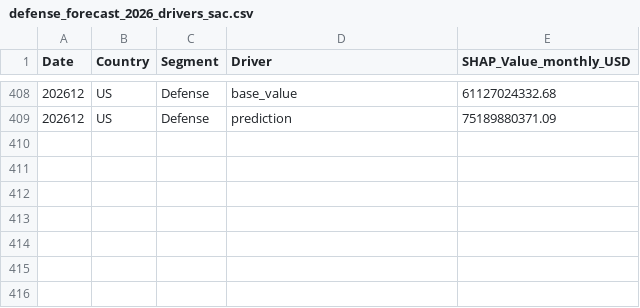
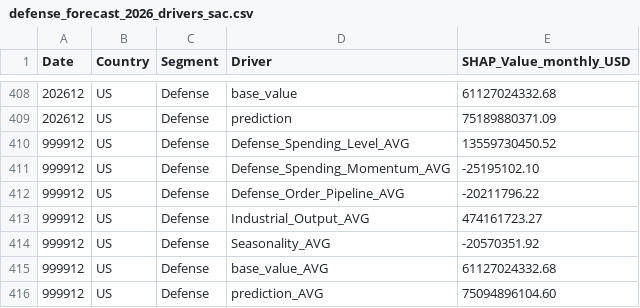
Before and after one commit to denrique99/masterarbeit-forecasting, a CSV file: b3b_defense/data/processed/defense_forecast_2026_drivers_sac.csv, drawn as a sheet; only a part is shown, gaps mark what is left out.

```diff
--- a/b3b_defense/data/processed/defense_forecast_2026_drivers_sac.csv
+++ b/b3b_defense/data/processed/defense_forecast_2026_drivers_sac.csv
@@ -409 +409,8 @@ Date,Country,Segment,Driver,SHAP_Value_monthly_USD
 202612,US,Defense,prediction,75189880371.09
+999912,US,Defense,Defense_Spending_Level_AVG,13559730450.52
+999912,US,Defense,Defense_Spending_Momentum_AVG,-25195102.10
+999912,US,Defense,Defense_Order_Pipeline_AVG,-20211796.22
+999912,US,Defense,Industrial_Output_AVG,474161723.27
+999912,US,Defense,Seasonality_AVG,-20570351.92
+999912,US,Defense,base_value_AVG,61127024332.68
+999912,US,Defense,prediction_AVG,75094896104.60
```
Also changed, not shown: 3 other files.
